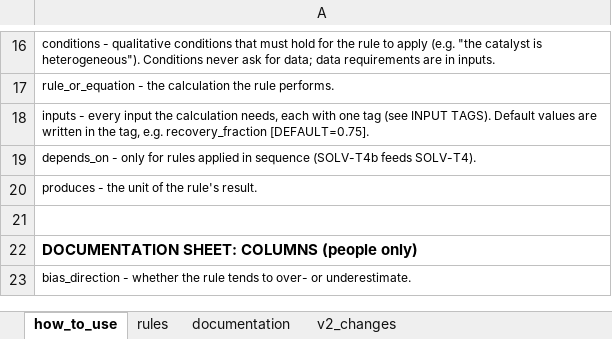
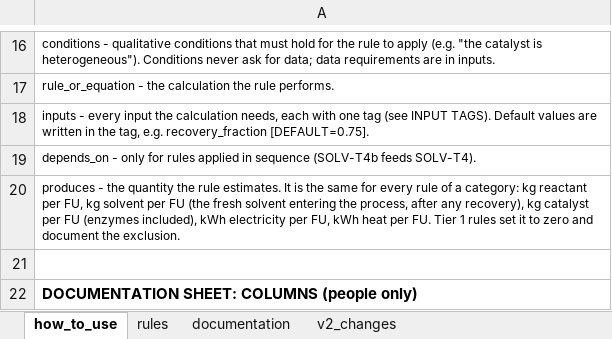
Before and after one commit to janecww/exante-agents, an Excel workbook: src/skills/scaleup_decision_framework.xlsx, sheet how_to_use, drawn as a sheet; only a part is shown, gaps mark what is left out; the shorter side is filled out with more unchanged rows; values as stored, in another font and other column widths than the file's, no borders; the diff names each change by its address in the sheet, - before the commit and + after, or states it on an @@ line.

Commit message:
Framework v2 draft: one output unit per category
Every rule of a category estimates the same flow, so produces is now
set from the component: kg reactant, kg solvent (fresh, after any
recovery), kg catalyst (enzymes included), kWh electricity, kWh heat,
all per FU. Tier 1 rules set it to zero and document the exclusion.

```diff
--- a/src/skills/scaleup_decision_framework.xlsx (sheet how_to_use)
+++ b/src/skills/scaleup_decision_framework.xlsx (sheet how_to_use)
-A20: …- the unit of the rule's result.
+A20: …- the quantity the rule estimates. It is the same for every rule of a category: kg reactant per FU, kg solvent per FU (the fresh solvent entering the process, after any recovery), kg catalyst per FU (enzymes included), kWh electricity per FU, kWh heat per FU. Tier 1 rules set it to zero and document the exclusion.
```
Also changed, not shown: sheet rules.
